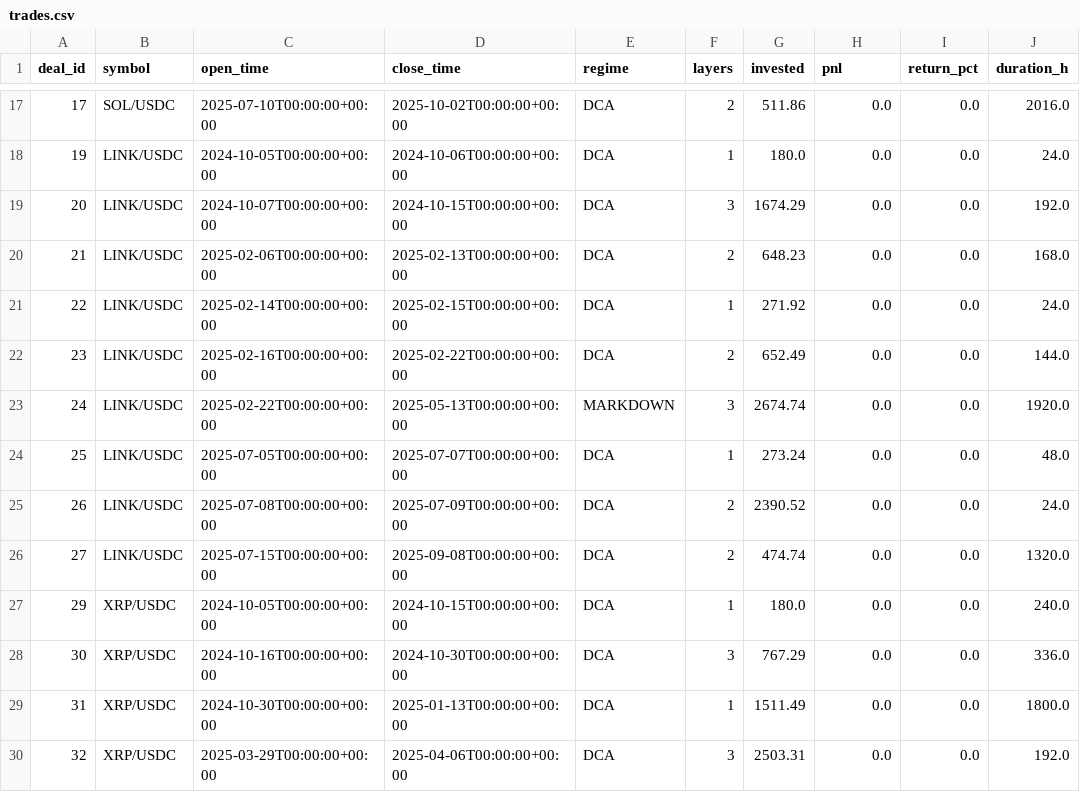
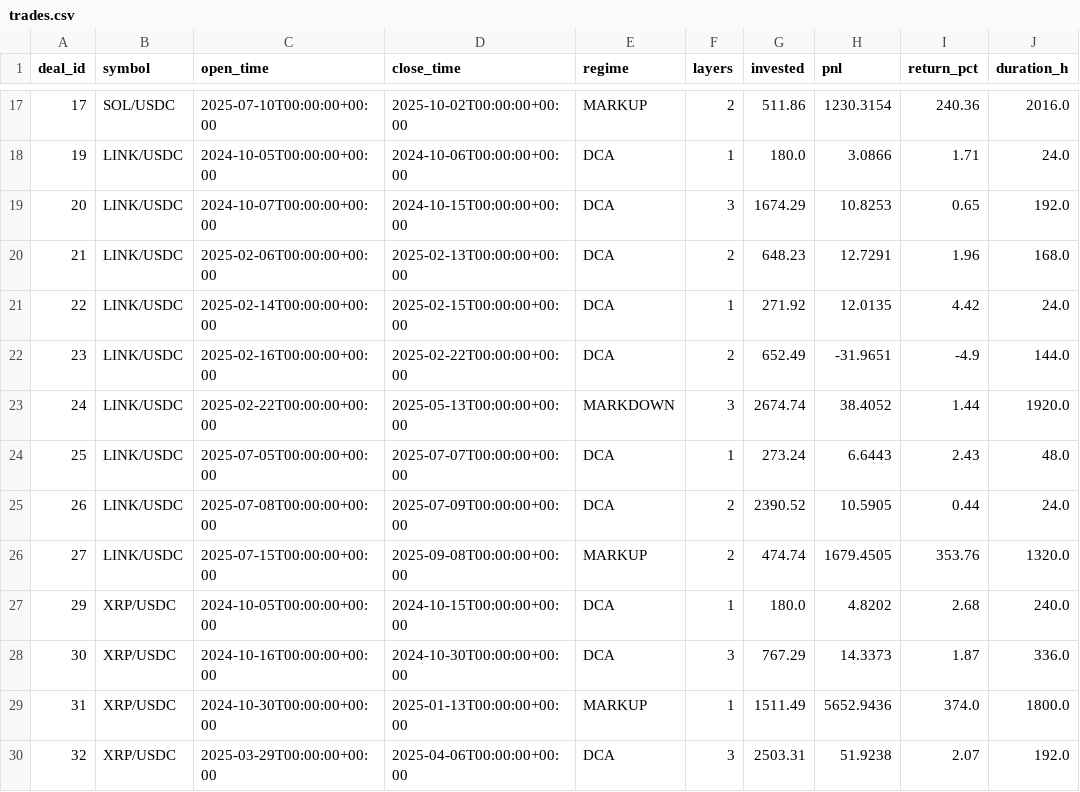
Before and after one commit to halo-effects/adaptive-intelligence-trading, a CSV file: docs/data/v13/trades.csv, drawn as a sheet; only a part is shown, gaps mark what is left out; the diff covers the shown part only.

```diff
--- a/docs/data/v13/trades.csv
+++ b/docs/data/v13/trades.csv
@@ -17,14 +17,14 @@ deal_id,symbol,open_time,close_time,regime,layers,invested,pnl,return_pct,durati
-17,SOL/USDC,2025-07-10T00:00:00+00:00,2025-10-02T00:00:00+00:00,DCA,2,511.86,0.0,0.0,2016.0
-19,LINK/USDC,2024-10-05T00:00:00+00:00,2024-10-06T00:00:00+00:00,DCA,1,180.0,0.0,0.0,24.0
-20,LINK/USDC,2024-10-07T00:00:00+00:00,2024-10-15T00:00:00+00:00,DCA,3,1674.29,0.0,0.0,192.0
-21,LINK/USDC,2025-02-06T00:00:00+00:00,2025-02-13T00:00:00+00:00,DCA,2,648.23,0.0,0.0,168.0
-22,LINK/USDC,2025-02-14T00:00:00+00:00,2025-02-15T00:00:00+00:00,DCA,1,271.92,0.0,0.0,24.0
-23,LINK/USDC,2025-02-16T00:00:00+00:00,2025-02-22T00:00:00+00:00,DCA,2,652.49,0.0,0.0,144.0
-24,LINK/USDC,2025-02-22T00:00:00+00:00,2025-05-13T00:00:00+00:00,MARKDOWN,3,2674.74,0.0,0.0,1920.0
-25,LINK/USDC,2025-07-05T00:00:00+00:00,2025-07-07T00:00:00+00:00,DCA,1,273.24,0.0,0.0,48.0
-26,LINK/USDC,2025-07-08T00:00:00+00:00,2025-07-09T00:00:00+00:00,DCA,2,2390.52,0.0,0.0,24.0
-27,LINK/USDC,2025-07-15T00:00:00+00:00,2025-09-08T00:00:00+00:00,DCA,2,474.74,0.0,0.0,1320.0
-29,XRP/USDC,2024-10-05T00:00:00+00:00,2024-10-15T00:00:00+00:00,DCA,1,180.0,0.0,0.0,240.0
-30,XRP/USDC,2024-10-16T00:00:00+00:00,2024-10-30T00:00:00+00:00,DCA,3,767.29,0.0,0.0,336.0
-31,XRP/USDC,2024-10-30T00:00:00+00:00,2025-01-13T00:00:00+00:00,DCA,1,1511.49,0.0,0.0,1800.0
-32,XRP/USDC,2025-03-29T00:00:00+00:00,2025-04-06T00:00:00+00:00,DCA,3,2503.31,0.0,0.0,192.0
+17,SOL/USDC,2025-07-10T00:00:00+00:00,2025-10-02T00:00:00+00:00,MARKUP,2,511.86,1230.3154,240.36,2016.0
+19,LINK/USDC,2024-10-05T00:00:00+00:00,2024-10-06T00:00:00+00:00,DCA,1,180.0,3.0866,1.71,24.0
+20,LINK/USDC,2024-10-07T00:00:00+00:00,2024-10-15T00:00:00+00:00,DCA,3,1674.29,10.8253,0.65,192.0
+21,LINK/USDC,2025-02-06T00:00:00+00:00,2025-02-13T00:00:00+00:00,DCA,2,648.23,12.7291,1.96,168.0
+22,LINK/USDC,2025-02-14T00:00:00+00:00,2025-02-15T00:00:00+00:00,DCA,1,271.92,12.0135,4.42,24.0
+23,LINK/USDC,2025-02-16T00:00:00+00:00,2025-02-22T00:00:00+00:00,DCA,2,652.49,-31.9651,-4.9,144.0
+24,LINK/USDC,2025-02-22T00:00:00+00:00,2025-05-13T00:00:00+00:00,MARKDOWN,3,2674.74,38.4052,1.44,1920.0
+25,LINK/USDC,2025-07-05T00:00:00+00:00,2025-07-07T00:00:00+00:00,DCA,1,273.24,6.6443,2.43,48.0
+26,LINK/USDC,2025-07-08T00:00:00+00:00,2025-07-09T00:00:00+00:00,DCA,2,2390.52,10.5905,0.44,24.0
+27,LINK/USDC,2025-07-15T00:00:00+00:00,2025-09-08T00:00:00+00:00,MARKUP,2,474.74,1679.4505,353.76,1320.0
+29,XRP/USDC,2024-10-05T00:00:00+00:00,2024-10-15T00:00:00+00:00,DCA,1,180.0,4.8202,2.68,240.0
+30,XRP/USDC,2024-10-16T00:00:00+00:00,2024-10-30T00:00:00+00:00,DCA,3,767.29,14.3373,1.87,336.0
+31,XRP/USDC,2024-10-30T00:00:00+00:00,2025-01-13T00:00:00+00:00,MARKUP,1,1511.49,5652.9436,374.0,1800.0
+32,XRP/USDC,2025-03-29T00:00:00+00:00,2025-04-06T00:00:00+00:00,DCA,3,2503.31,51.9238,2.07,192.0
```
Also changed, not shown: 45 edited cells elsewhere in this file, 1 other file.
